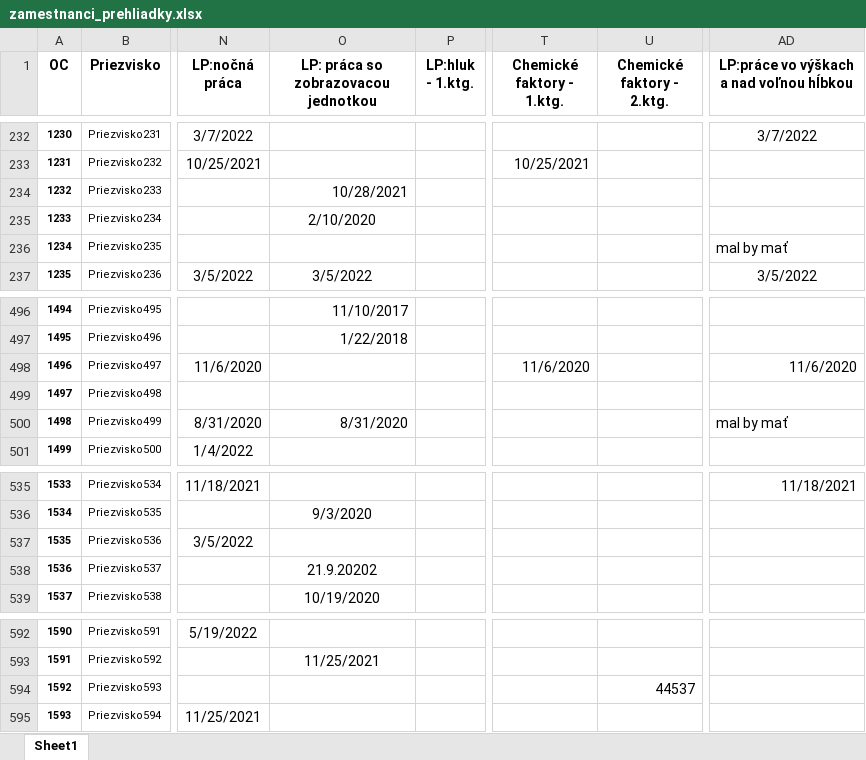
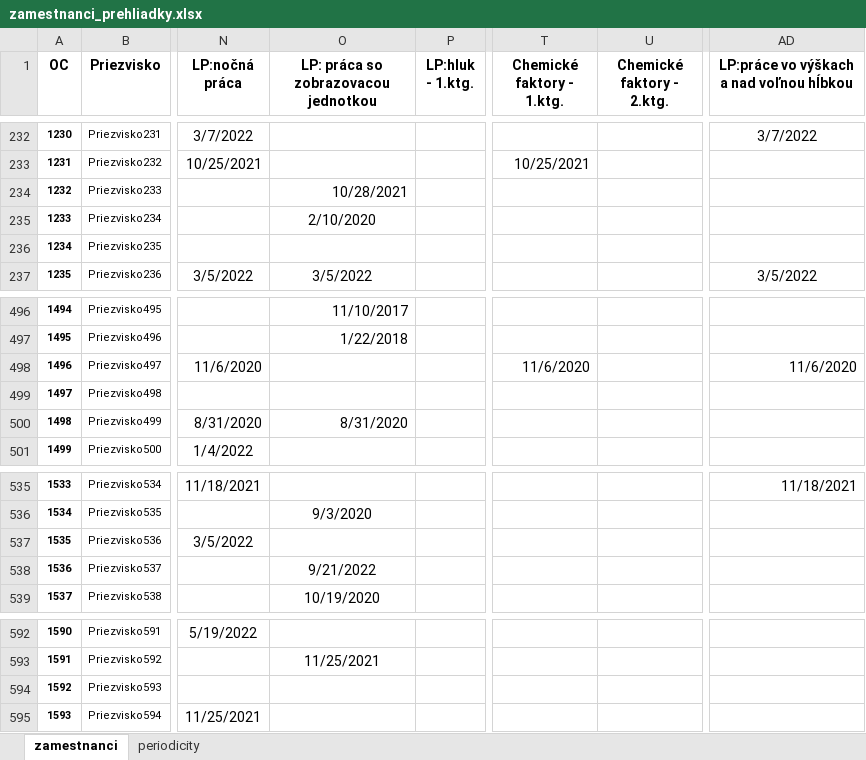
Before and after one commit to TIS2022-FMFI/medical-examinations, an Excel workbook: django/excel/zamestnanci_prehliadky.xlsx, sheet zamestnanci, drawn as a sheet; only a part is shown, gaps mark what is left out; values as stored, in another font and other column widths than the file's, no borders; the diff covers the shown part only; the diff names each change by its address in the sheet, - before the commit and + after, or states it on an @@ line.

```diff
--- a/django/excel/zamestnanci_prehliadky.xlsx (sheet zamestnanci)
+++ b/django/excel/zamestnanci_prehliadky.xlsx (sheet zamestnanci)
-sheet tab: Sheet1
+sheet tab: zamestnanci
+sheet tab: periodicity
-AD236: mal by mať
+AD236: (empty)
-AD500: mal by mať
+AD500: (empty)
-O538: 21.9.20202
+O538: 9/21/2022
-U594 (Chemické faktory - 2.ktg.): 44537
+U594 (Chemické faktory - 2.ktg.): (empty)
```
Also changed, not shown: 10 edited cells elsewhere in this sheet, 1 other file.
